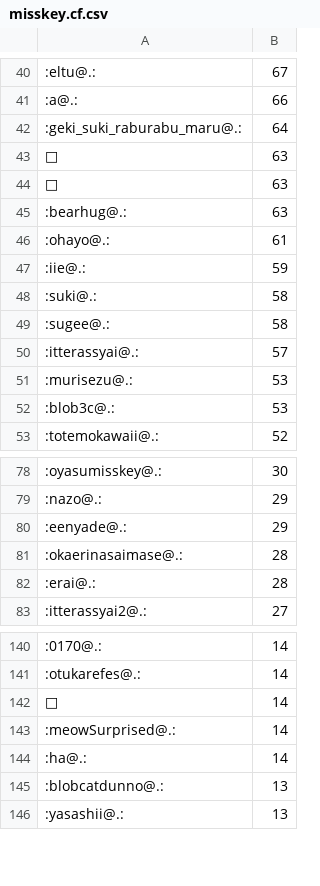
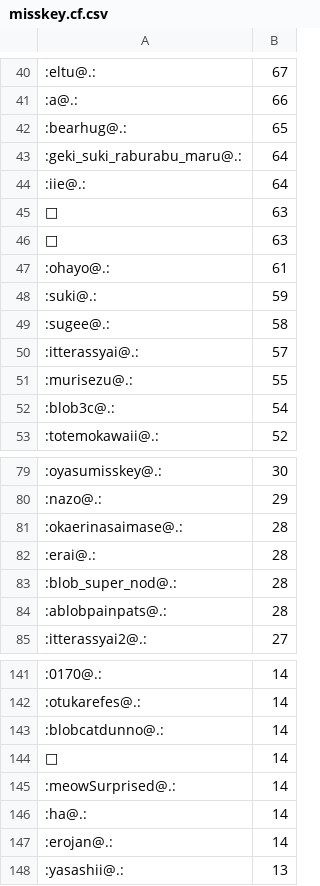
Before and after one commit to haborite/emoji_ski, a CSV file: misskey.cf/misskey.cf.csv, drawn as a sheet; only a part is shown, gaps mark what is left out; the diff covers the shown part only.

```diff
--- a/misskey.cf/misskey.cf.csv
+++ b/misskey.cf/misskey.cf.csv
@@ -41,13 +41,13 @@
 :a@.:,66
+:bearhug@.:,65
 :geki_suki_raburabu_maru@.:,64
+:iie@.:,64
 🤗,63
 🍮,63
-:bearhug@.:,63
 :ohayo@.:,61
-:iie@.:,59
-:suki@.:,58
+:suki@.:,59
 :sugee@.:,58
 :itterassyai@.:,57
-:murisezu@.:,53
-:blob3c@.:,53
+:murisezu@.:,55
+:blob3c@.:,54
 :totemokawaii@.:,52
@@ -79,5 +80,6 @@
 :nazo@.:,29
-:eenyade@.:,29
 :okaerinasaimase@.:,28
 :erai@.:,28
+:blob_super_nod@.:,28
+:ablobpainpats@.:,28
 :itterassyai2@.:,27
@@ -141,2 +142,3 @@
 :otukarefes@.:,14
+:blobcatdunno@.:,14
 🥴,14
@@ -144,3 +146,3 @@
 :ha@.:,14
-:blobcatdunno@.:,13
+:erojan@.:,14
 :yasashii@.:,13
```
Also changed, not shown: 8 added rows, 8 removed rows and 13 edited cells elsewhere in this file, misskey.io/misskey.io.csv, misskey.noellabo.jp/misskey.noellabo.jp.csv, 4 other files.
